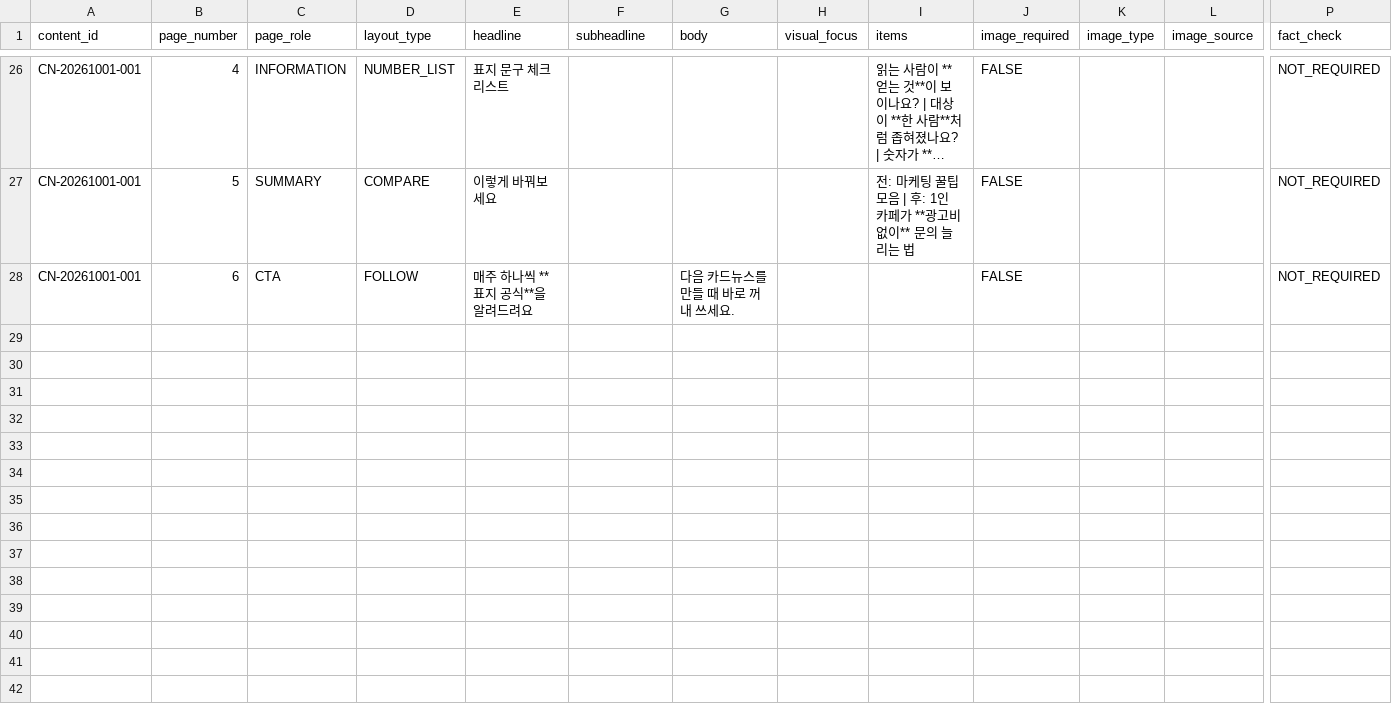
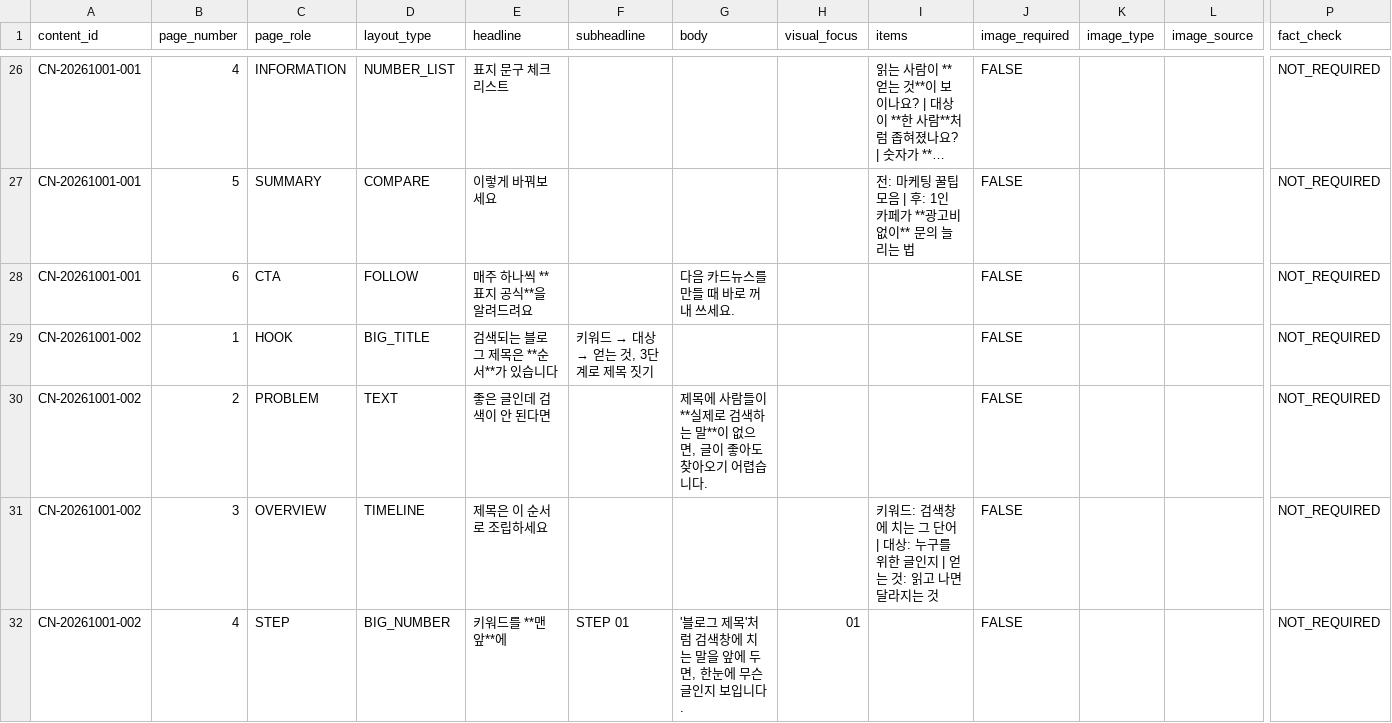
Before and after one commit to oeoeoe3576-byte/ongrowth, a CSV file: data/planner/pages.csv, drawn as a sheet; only a part is shown, gaps mark what is left out; long unchanged cells end in …; rows hold the shown columns only; the diff covers the shown part only; the diff names each change by its address in the sheet, - before the commit and + after, or states it on an @@ line.

```diff
--- a/data/planner/pages.csv
+++ b/data/planner/pages.csv
+row 29: CN-20261001-002 | 1 | HOOK | BIG_TITLE | 검색되는 블로그 제목은 **순서**가 있습니다 | 키워드 → 대상 → 얻는 것, 3단계로 제목 짓기 |  |  |  | FALSE |  |  | NOT_REQUIRED
+row 30: CN-20261001-002 | 2 | PROBLEM | TEXT | 좋은 글인데 검색이 안 된다면 |  | 제목에 사람들이 **실제로 검색하는 말**이 없으면, 글이 좋아도 찾아오기 어렵습니다. |  |  | FALSE |  |  | NOT_REQUIRED
+row 31: CN-20261001-002 | 3 | OVERVIEW | TIMELINE | 제목은 이 순서로 조립하세요 |  |  |  | 키워드: 검색창에 치는 그 단어 | 대상: 누구를 위한 글인지 | 얻는 것: 읽고 나면 달라지는 것 | FALSE |  |  | NOT_REQUIRED
+row 32: CN-20261001-002 | 4 | STEP | BIG_NUMBER | 키워드를 **맨 앞**에 | STEP 01 | '블로그 제목'처럼 검색창에 치는 말을 앞에 두면, 한눈에 무슨 글인지 보입니다. | 01 |  | FALSE |  |  | NOT_REQUIRED
```
Also changed, not shown: 4 added rows elsewhere in this file, data/planner/master.csv, 16 other files.
